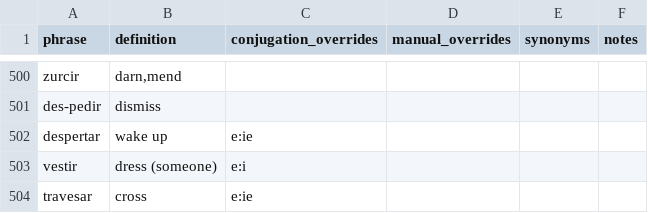
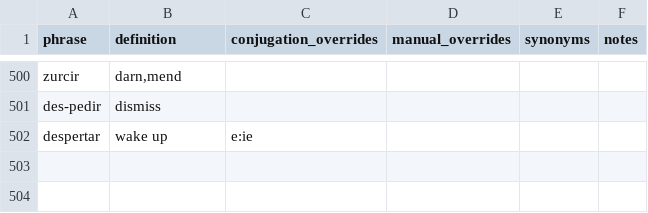
Before and after one commit to patmoore/anki-conjugate-spanish, a CSV file: conjugate_spanish/dictionaries/501-verbs.csv, drawn as a sheet; only a part is shown, gaps mark what is left out.

Commit message:
sql modifications to store the spanish

```diff
--- a/conjugate_spanish/dictionaries/501-verbs.csv
+++ b/conjugate_spanish/dictionaries/501-verbs.csv
@@ -502,3 +502 @@
 "despertar","wake up","e:ie"
-"vestir","dress (someone)","e:i"
-"travesar","cross","e:ie"
```
Also changed, not shown: conjugate_spanish/dictionaries/501extended-verbs.csv, 10 other files.
